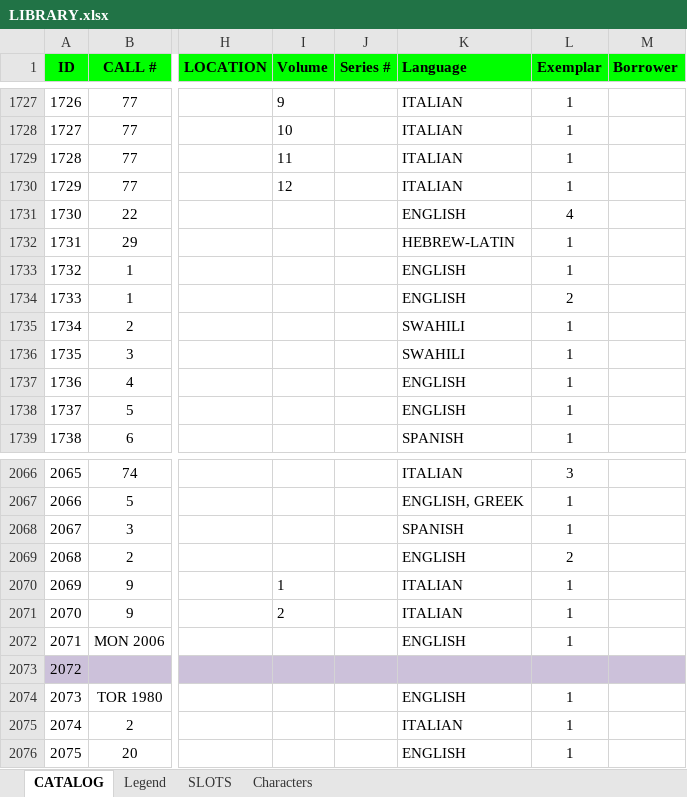
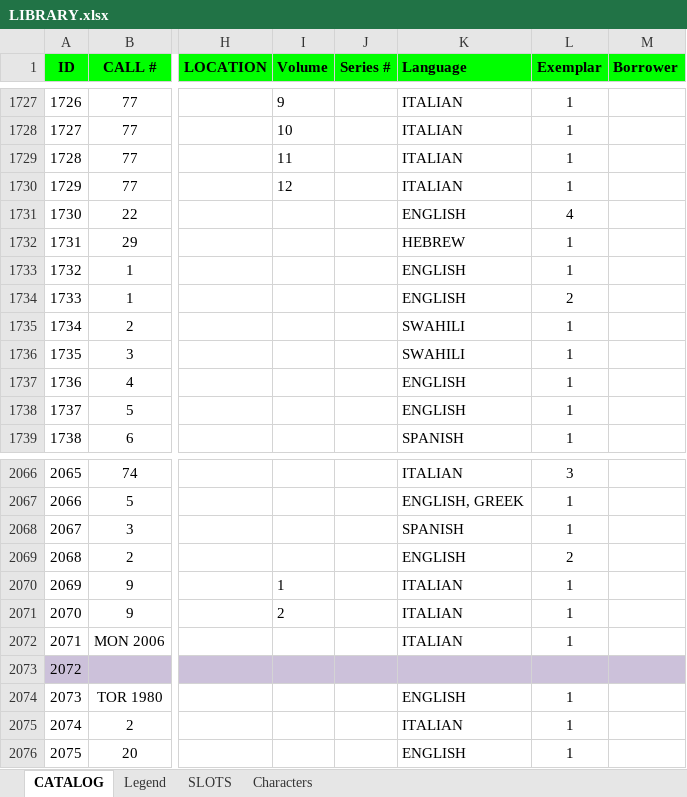
Before and after one commit to isra00/RMSCatalog, an Excel workbook: LIBRARY.xlsx, sheet CATALOG, drawn as a sheet; only a part is shown, gaps mark what is left out; values as stored, in another font and other column widths than the file's, no borders; the diff names each change by its address in the sheet, - before the commit and + after, or states it on an @@ line.

```diff
--- a/LIBRARY.xlsx (sheet CATALOG)
+++ b/LIBRARY.xlsx (sheet CATALOG)
-K1732 (Language): HEBREW-LATIN
+K1732 (Language): HEBREW
-K2072 (Language): ENGLISH
+K2072 (Language): ITALIAN
```
Also changed, not shown: 1 other file.
